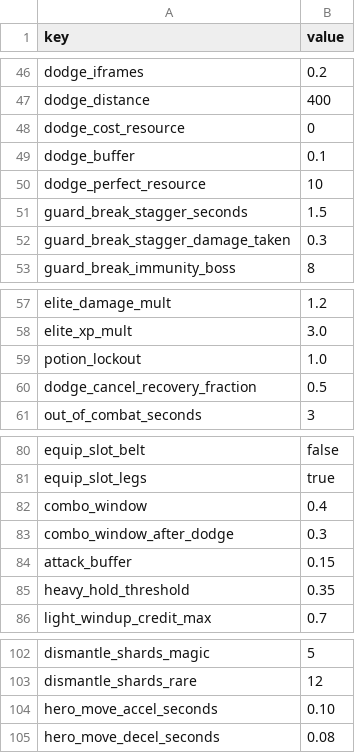
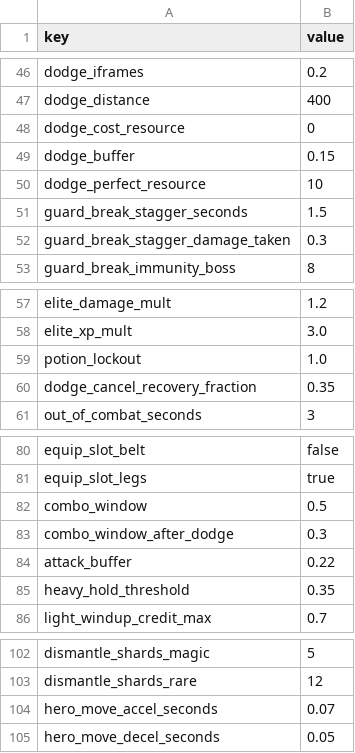
Before and after one commit to Willvinicius2/echoes-of-the-shatter, a CSV file: EchoesOfTheShatter/Content/Data/rules.csv, drawn as a sheet; only a part is shown, gaps mark what is left out.

```diff
--- a/EchoesOfTheShatter/Content/Data/rules.csv
+++ b/EchoesOfTheShatter/Content/Data/rules.csv
@@ -48,3 +48,3 @@ dodge_distance,400
 dodge_cost_resource,0
-dodge_buffer,0.1
+dodge_buffer,0.15
 dodge_perfect_resource,10
@@ -59,3 +59,3 @@ elite_xp_mult,3.0
 potion_lockout,1.0
-dodge_cancel_recovery_fraction,0.5
+dodge_cancel_recovery_fraction,0.35
 out_of_combat_seconds,3
@@ -81,5 +81,5 @@ equip_slot_belt,false
 equip_slot_legs,true
-combo_window,0.4
+combo_window,0.5
 combo_window_after_dodge,0.3
-attack_buffer,0.15
+attack_buffer,0.22
 heavy_hold_threshold,0.35
@@ -103,3 +103,3 @@ dismantle_shards_magic,5
 dismantle_shards_rare,12
-hero_move_accel_seconds,0.10
-hero_move_decel_seconds,0.08
+hero_move_accel_seconds,0.07
+hero_move_decel_seconds,0.05
```
Also changed, not shown: 4 other files.
